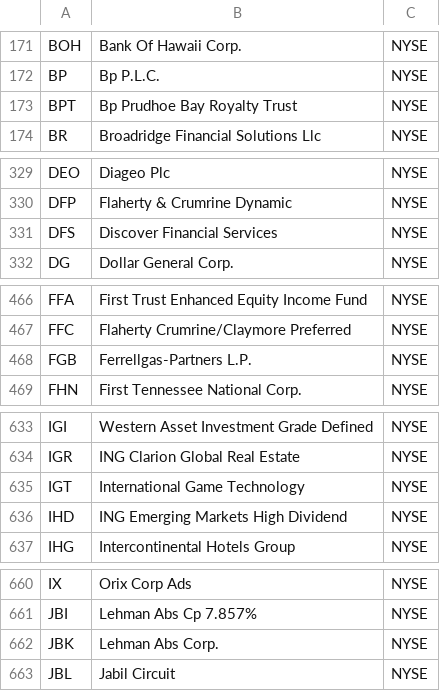
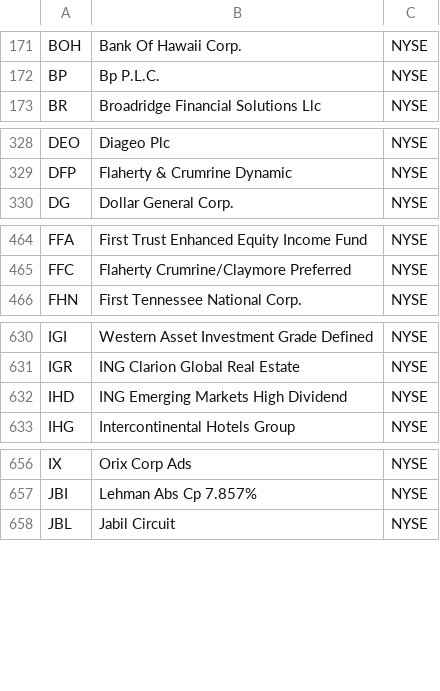
Before and after one commit to andrewjohnson038/data-science-portfolio, a CSV file: stock_analysis_app/ticker_list_ref.csv, drawn as a sheet; only a part is shown, gaps mark what is left out; the diff covers the shown part only.

```diff
--- a/stock_analysis_app/ticker_list_ref.csv
+++ b/stock_analysis_app/ticker_list_ref.csv
@@ -172,3 +172,2 @@ BOH,Bank Of Hawaii Corp.,NYSE
 BP,Bp P.L.C.,NYSE
-BPT,Bp Prudhoe Bay Royalty Trust,NYSE
 BR,Broadridge Financial Solutions Llc,NYSE
@@ -330,3 +329,2 @@ DEO,Diageo Plc,NYSE
 DFP,Flaherty & Crumrine Dynamic,NYSE
-DFS,Discover Financial Services,NYSE
 DG,Dollar General Corp.,NYSE
@@ -467,3 +465,2 @@ FFA,First Trust Enhanced Equity Income Fund,NYSE
 FFC,Flaherty Crumrine/Claymore Preferred,NYSE
-FGB,Ferrellgas-Partners L.P.,NYSE
 FHN,First Tennessee National Corp.,NYSE
@@ -634,3 +631,2 @@ IGI,Western Asset Investment Grade Defined,NYSE
 IGR,ING Clarion Global Real Estate,NYSE
-IGT,International Game Technology,NYSE
 IHD,ING Emerging Markets High Dividend,NYSE
@@ -661,3 +657,2 @@ IX,Orix Corp Ads,NYSE
 JBI,Lehman Abs Cp 7.857%,NYSE
-JBK,Lehman Abs Corp.,NYSE
 JBL,Jabil Circuit,NYSE
```
Also changed, not shown: 19 removed rows elsewhere in this file, 2 other files.
